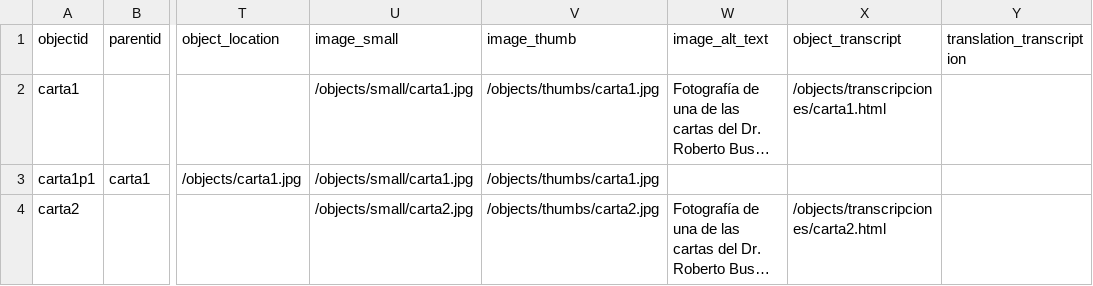
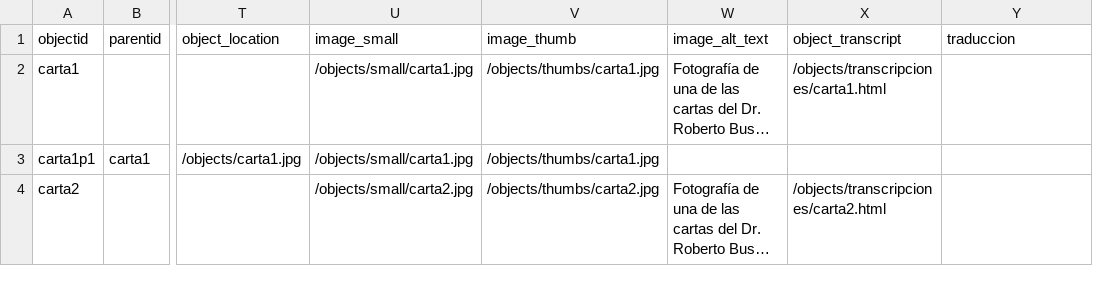
Before and after one commit to hdlabconicet/cartas_busa, a CSV file: _data/cartas_de_busa.csv, drawn as a sheet; only a part is shown, gaps mark what is left out; long unchanged cells end in …; the diff names each change by its address in the sheet, - before the commit and + after, or states it on an @@ line.

Commit message:
intento agregar traduccion de carta5 sin exito

```diff
--- a/_data/cartas_de_busa.csv
+++ b/_data/cartas_de_busa.csv
-Y1: translation_transcription
+Y1: traduccion
```
Also changed, not shown: 1 other file.
